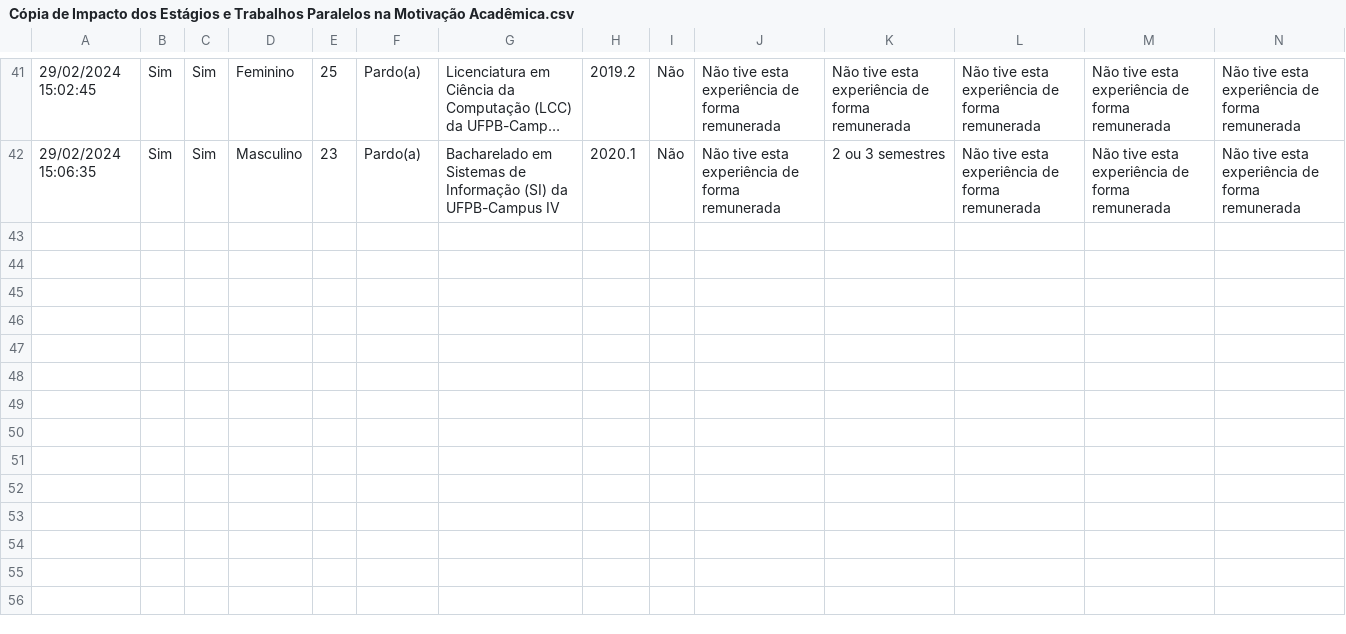
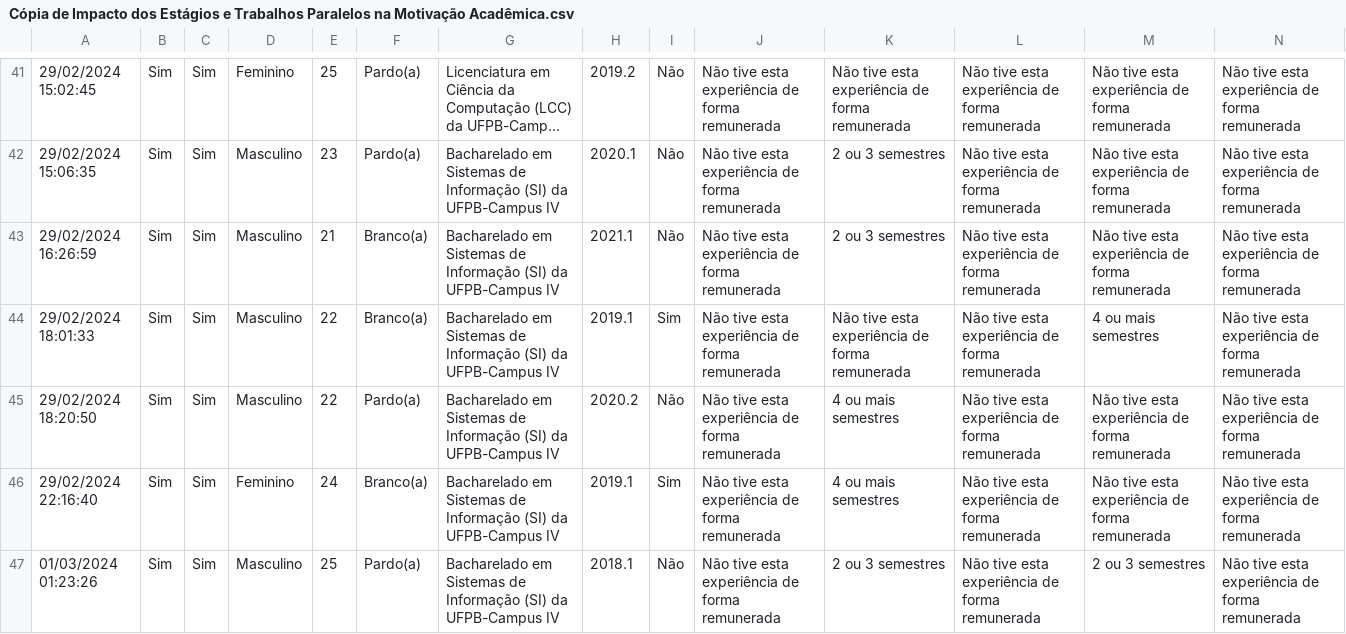
Before and after one commit to ademilson-w6/tcc, a CSV file: Cópia de Impacto dos Estágios e Trabalhos Paralelos na Motivação Acadêmica.csv, drawn as a sheet; only a part is shown, gaps mark what is left out; long unchanged cells end in …; rows hold the shown columns only; the diff names each change by its address in the sheet, - before the commit and + after, or states it on an @@ line.

Commit message:
Update Cópia de Impacto dos Estágios e Trabalhos Paralelos na Motivação Acadêmica.csv

```diff
--- a/Cópia de Impacto dos Estágios e Trabalhos Paralelos na Motivação Acadêmica.csv
+++ b/Cópia de Impacto dos Estágios e Trabalhos Paralelos na Motivação Acadêmica.csv
+row 43: 29/02/2024 16:26:59 | Sim | Sim | Masculino | 21 | Branco(a) | Bacharelado em Sistemas de Informação (SI) da UFPB-Campus IV | 2021.1 | Não | Não tive esta experiência de forma remunerada | 2 ou 3 semestres | Não tive esta experiência de forma remunerada | Não tive esta experiência de forma remunerada | Não tive esta experiência de forma remunerada
+row 44: 29/02/2024 18:01:33 | Sim | Sim | Masculino | 22 | Branco(a) | Bacharelado em Sistemas de Informação (SI) da UFPB-Campus IV | 2019.1 | Sim | Não tive esta experiência de forma remunerada | Não tive esta experiência de forma remunerada | Não tive esta experiência de forma remunerada | 4 ou mais semestres | Não tive esta experiência de forma remunerada
+row 45: 29/02/2024 18:20:50 | Sim | Sim | Masculino | 22 | Pardo(a) | Bacharelado em Sistemas de Informação (SI) da UFPB-Campus IV | 2020.2 | Não | Não tive esta experiência de forma remunerada | 4 ou mais semestres | Não tive esta experiência de forma remunerada | Não tive esta experiência de forma remunerada | Não tive esta experiência de forma remunerada
+row 46: 29/02/2024 22:16:40 | Sim | Sim | Feminino | 24 | Branco(a) | Bacharelado em Sistemas de Informação (SI) da UFPB-Campus IV | 2019.1 | Sim | Não tive esta experiência de forma remunerada | 4 ou mais semestres | Não tive esta experiência de forma remunerada | Não tive esta experiência de forma remunerada | Não tive esta experiência de forma remunerada
+row 47: 01/03/2024 01:23:26 | Sim | Sim | Masculino | 25 | Pardo(a) | Bacharelado em Sistemas de Informação (SI) da UFPB-Campus IV | 2018.1 | Não | Não tive esta experiência de forma remunerada | 2 ou 3 semestres | Não tive esta experiência de forma remunerada | 2 ou 3 semestres | Não tive esta experiência de forma remunerada
```
